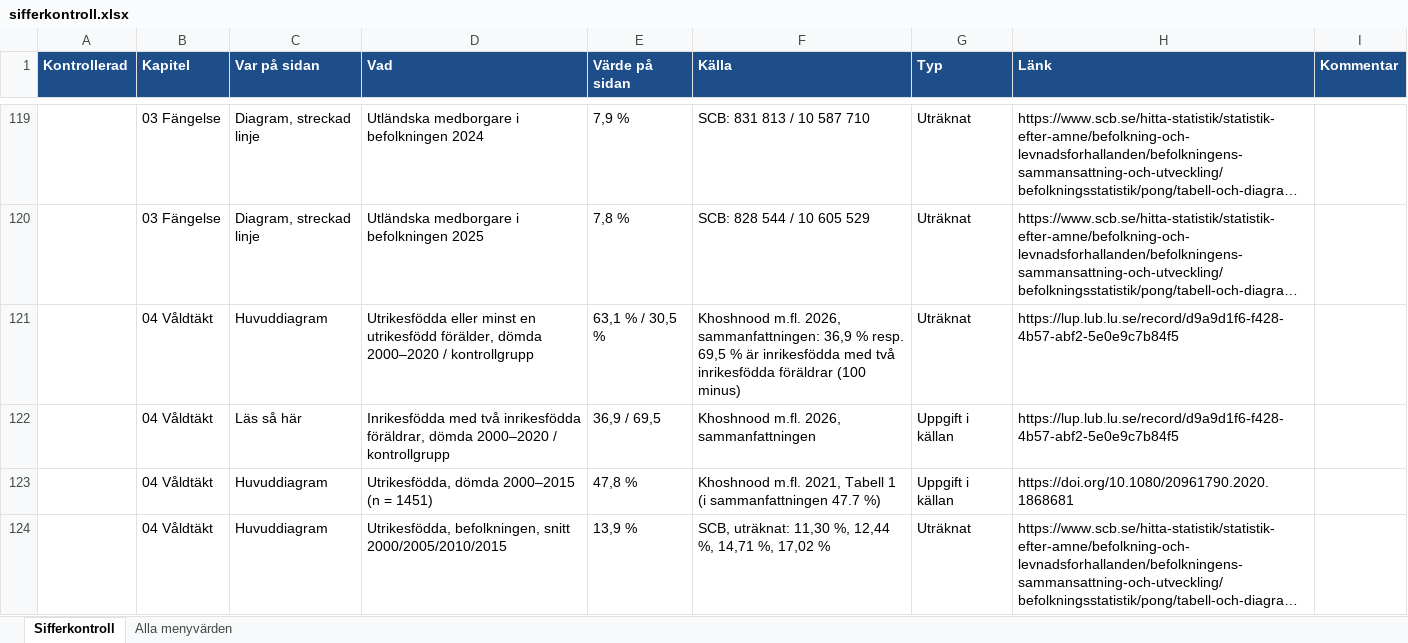
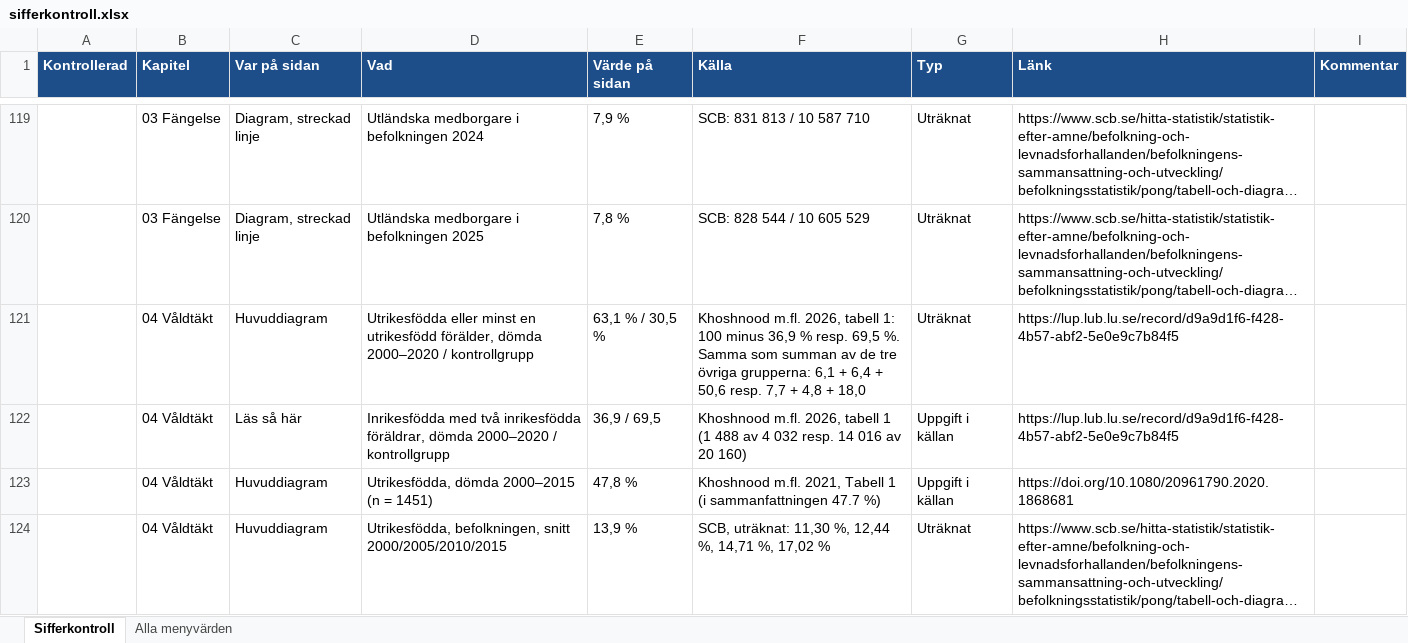
Before and after one commit to martenekenberg/brottsfokus, an Excel workbook: docs/sifferkontroll.xlsx, sheet Sifferkontroll, drawn as a sheet; only a part is shown, gaps mark what is left out; long unchanged cells end in …; values as stored, in another font and other column widths than the file's, no borders; the diff names each change by its address in the sheet, - before the commit and + after, or states it on an @@ line.

```diff
--- a/docs/sifferkontroll.xlsx (sheet Sifferkontroll)
+++ b/docs/sifferkontroll.xlsx (sheet Sifferkontroll)
-F121 (Källa): …m.fl. 2026, sammanfattningen: 36,9 % resp. 69,5 % är inrikesfödda med två inrikesfödda föräldrar (100 minus)
+F121 (Källa): …m.fl. 2026, tabell 1: 100 minus 36,9 % resp. 69,5 %. Samma som summan av de tre övriga grupperna: 6,1 + 6,4 + 50,6 resp. 7,7 + 4,8 + 18,0
-F122 (Källa): …m.fl. 2026, sammanfattningen
+F122 (Källa): …m.fl. 2026, tabell 1 (1 488 av 4 032 resp. 14 016 av 20 160)
```
Also changed, not shown: 5 other files.
